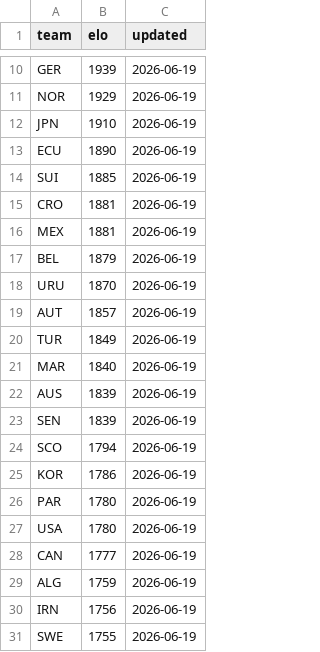
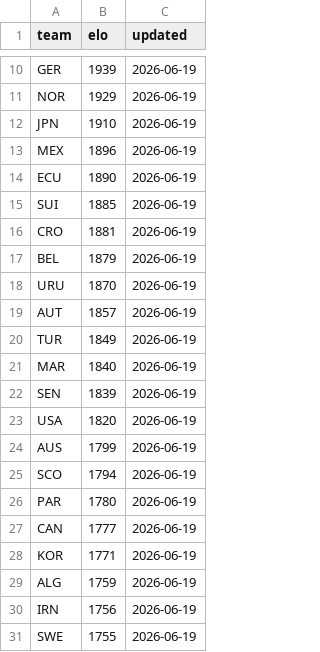
Before and after one commit to galando/world-cup-2026-predictor, a CSV file: scripts/data/elo-snapshot.csv, drawn as a sheet; only a part is shown, gaps mark what is left out.

Commit message:
chore: update match data 2026-06-19T23:00:40Z

```diff
--- a/scripts/data/elo-snapshot.csv
+++ b/scripts/data/elo-snapshot.csv
@@ -12,2 +12,3 @@ NOR,1929,2026-06-19
 JPN,1910,2026-06-19
+MEX,1896,2026-06-19
 ECU,1890,2026-06-19
@@ -15,3 +16,2 @@ SUI,1885,2026-06-19
 CRO,1881,2026-06-19
-MEX,1881,2026-06-19
 BEL,1879,2026-06-19
@@ -21,9 +21,9 @@ TUR,1849,2026-06-19
 MAR,1840,2026-06-19
-AUS,1839,2026-06-19
 SEN,1839,2026-06-19
+USA,1820,2026-06-19
+AUS,1799,2026-06-19
 SCO,1794,2026-06-19
-KOR,1786,2026-06-19
 PAR,1780,2026-06-19
-USA,1780,2026-06-19
 CAN,1777,2026-06-19
+KOR,1771,2026-06-19
 ALG,1759,2026-06-19
```
